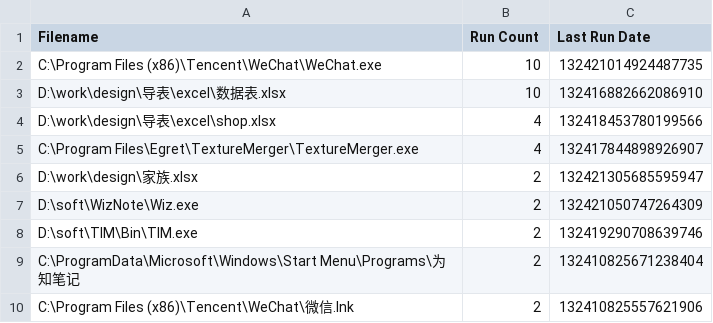
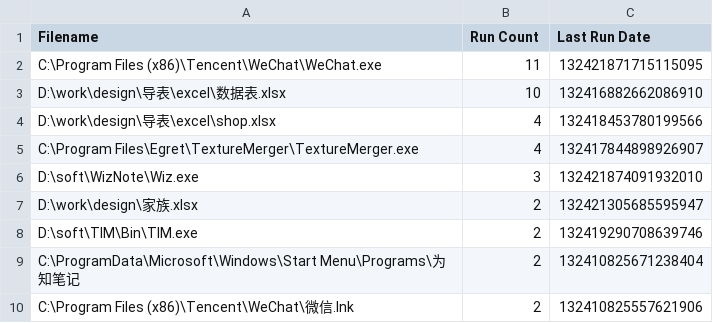
Before and after one commit to shangxianw/tools, a CSV file: Everything/Run History.csv, drawn as a sheet; only a part is shown.

```diff
--- a/Everything/Run History.csv
+++ b/Everything/Run History.csv
@@ -1,3 +1,3 @@
 Filename,Run Count,Last Run Date
-"C:\Program Files (x86)\Tencent\WeChat\WeChat.exe",10,132421014924487735
+"C:\Program Files (x86)\Tencent\WeChat\WeChat.exe",11,132421871715115095
 "D:\work\design\导表\excel\数据表.xlsx",10,132416882662086910
@@ -5,4 +5,4 @@ Filename,Run Count,Last Run Date
 "C:\Program Files\Egret\TextureMerger\TextureMerger.exe",4,132417844898926907
+"D:\soft\WizNote\Wiz.exe",3,132421874091932010
 "D:\work\design\家族.xlsx",2,132421305685595947
-"D:\soft\WizNote\Wiz.exe",2,132421050747264309
 "D:\soft\TIM\Bin\TIM.exe",2,132419290708639746
```
Also changed, not shown: 1 other file.
